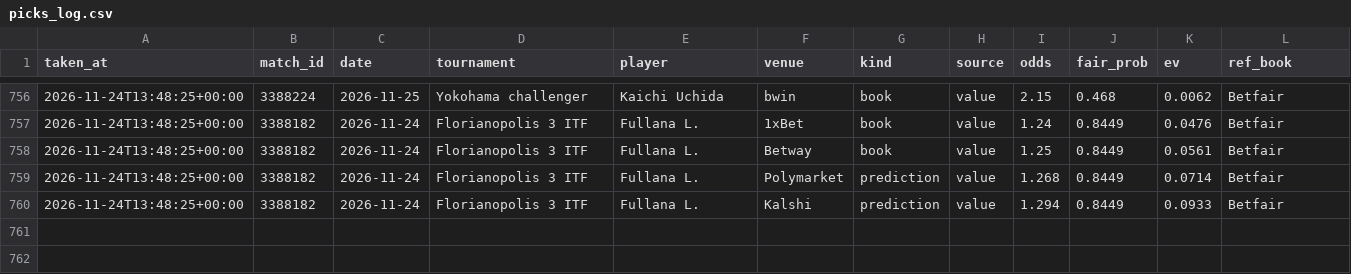
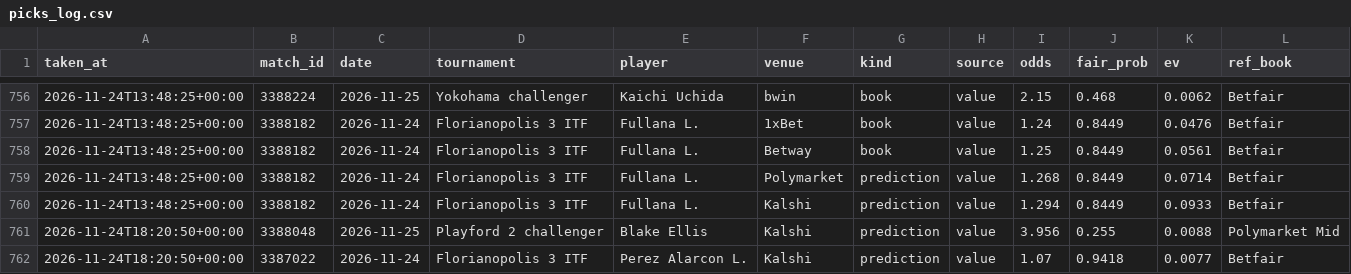
Before and after one commit to karlewaczko/TennisSharpBot, a CSV file: data/processed/picks_log.csv, drawn as a sheet; only a part is shown, gaps mark what is left out.

```diff
--- a/data/processed/picks_log.csv
+++ b/data/processed/picks_log.csv
@@ -760 +760,3 @@ taken_at,match_id,date,tournament,player,venue,kind,source,odds,fair_prob,ev,ref
 2026-11-24T13:48:25+00:00,3388182,2026-11-24,Florianopolis 3 ITF,Fullana L.,Kalshi,prediction,value,1.294,0.8449,0.0933,Betfair
+2026-11-24T18:20:50+00:00,3388048,2026-11-25,Playford 2 challenger,Blake Ellis,Kalshi,prediction,value,3.956,0.255,0.0088,Polymarket Mid
+2026-11-24T18:20:50+00:00,3387022,2026-11-24,Florianopolis 3 ITF,Perez Alarcon L.,Kalshi,prediction,value,1.07,0.9418,0.0077,Betfair
```
Also changed, not shown: data/processed/forecasts_log.csv, data/processed/pm_gap_log.csv, 9 other files.
